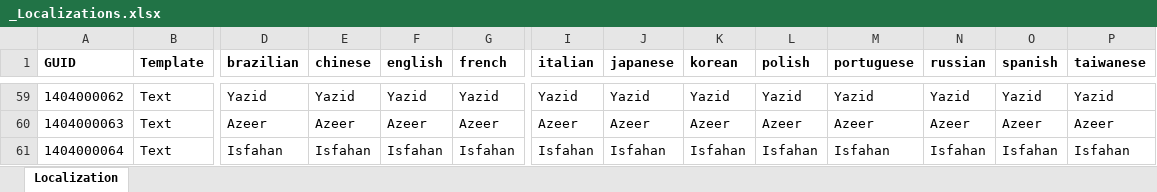
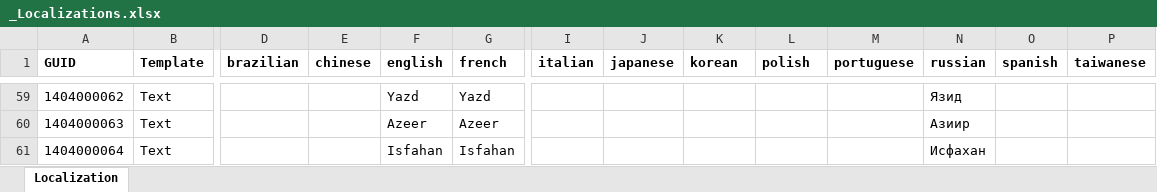
Before and after one commit to Intetsch/Return-to-the-Orient, an Excel workbook: data/config/gui/_Localizations.xlsx, sheet Localization, drawn as a sheet; only a part is shown, gaps mark what is left out; values as stored, in another font and other column widths than the file's, no borders; the diff covers the shown part only; the diff names each change by its address in the sheet, - before the commit and + after, or states it on an @@ line.

Commit message:
Added english localization

```diff
--- a/data/config/gui/_Localizations.xlsx (sheet Localization)
+++ b/data/config/gui/_Localizations.xlsx (sheet Localization)
-D59 (brazilian): Yazid
+D59 (brazilian): (empty)
-E59 (chinese): Yazid
+E59 (chinese): (empty)
-F59 (english): Yazid
+F59 (english): Yazd
-G59 (french): Yazid
+G59 (french): Yazd
-I59 (italian): Yazid
+I59 (italian): (empty)
-J59 (japanese): Yazid
+J59 (japanese): (empty)
-K59 (korean): Yazid
+K59 (korean): (empty)
-L59 (polish): Yazid
+L59 (polish): (empty)
-M59 (portuguese): Yazid
+M59 (portuguese): (empty)
-N59 (russian): Yazid
+N59 (russian): Язид
-O59 (spanish): Yazid
+O59 (spanish): (empty)
-P59 (taiwanese): Yazid
+P59 (taiwanese): (empty)
-D60 (brazilian): Azeer
+D60 (brazilian): (empty)
-E60 (chinese): Azeer
+E60 (chinese): (empty)
-I60 (italian): Azeer
+I60 (italian): (empty)
-J60 (japanese): Azeer
+J60 (japanese): (empty)
-K60 (korean): Azeer
+K60 (korean): (empty)
-L60 (polish): Azeer
+L60 (polish): (empty)
-M60 (portuguese): Azeer
+M60 (portuguese): (empty)
-N60 (russian): Azeer
+N60 (russian): Азиир
-O60 (spanish): Azeer
+O60 (spanish): (empty)
-P60 (taiwanese): Azeer
+P60 (taiwanese): (empty)
-D61 (brazilian): Isfahan
+D61 (brazilian): (empty)
-E61 (chinese): Isfahan
+E61 (chinese): (empty)
-I61 (italian): Isfahan
+I61 (italian): (empty)
-J61 (japanese): Isfahan
+J61 (japanese): (empty)
-K61 (korean): Isfahan
+K61 (korean): (empty)
-L61 (polish): Isfahan
+L61 (polish): (empty)
-M61 (portuguese): Isfahan
+M61 (portuguese): (empty)
-N61 (russian): Isfahan
+N61 (russian): Исфахан
-O61 (spanish): Isfahan
+O61 (spanish): (empty)
-P61 (taiwanese): Isfahan
+P61 (taiwanese): (empty)
```
Also changed, not shown: 1088 edited cells elsewhere in this sheet, 15 other files.
